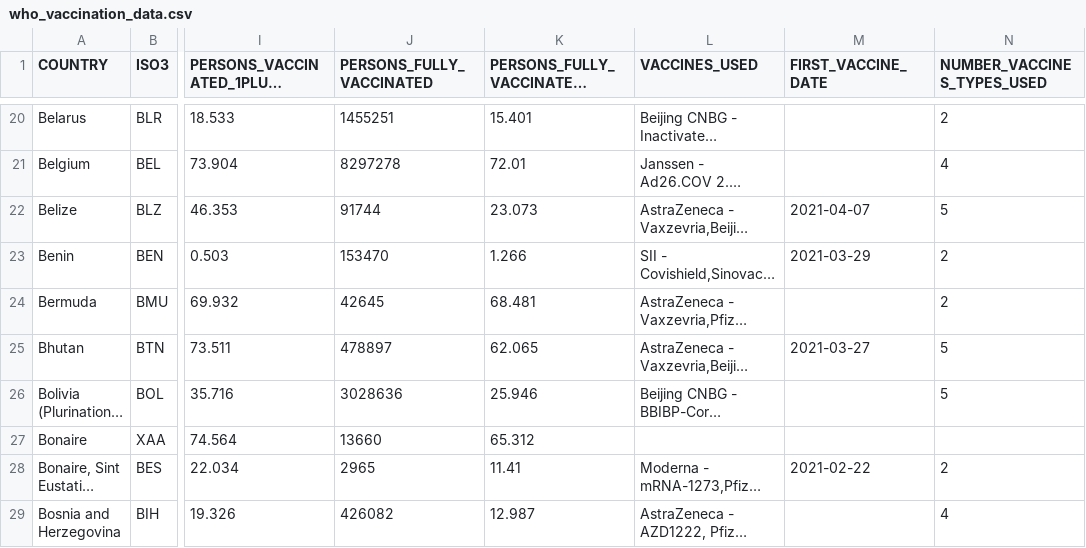
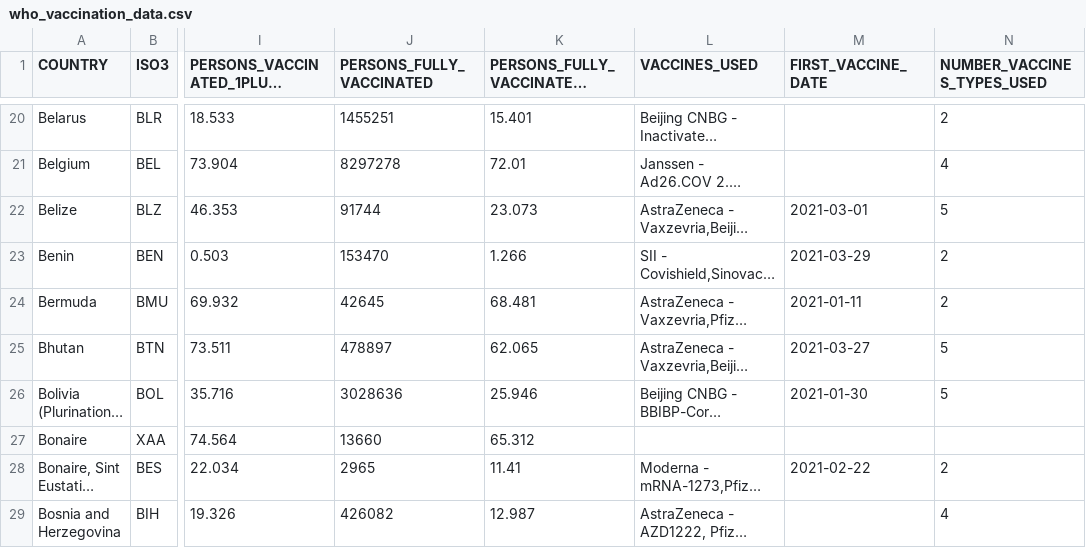
Before and after one commit to IFRCGo/ifrc-covid-dataviz, a CSV file: build/data/who_vaccination_data.csv, drawn as a sheet; only a part is shown, gaps mark what is left out; long unchanged cells end in …; the diff covers the shown part only; the diff names each change by its address in the sheet, - before the commit and + after, or states it on an @@ line.

```diff
--- a/build/data/who_vaccination_data.csv
+++ b/build/data/who_vaccination_data.csv
-M22 (FIRST_VACCINE_DATE): 2021-04-07
+M22 (FIRST_VACCINE_DATE): 2021-03-01
-M24 (FIRST_VACCINE_DATE): (empty)
+M24 (FIRST_VACCINE_DATE): 2021-01-11
-M26 (FIRST_VACCINE_DATE): (empty)
+M26 (FIRST_VACCINE_DATE): 2021-01-30
```
Also changed, not shown: 42 edited cells elsewhere in this file, public/data/who_vaccination_data.csv.
